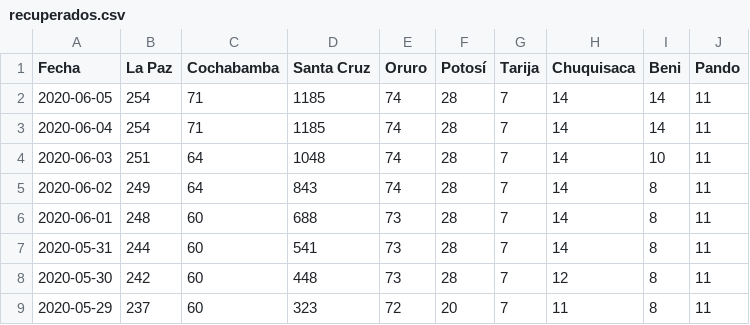
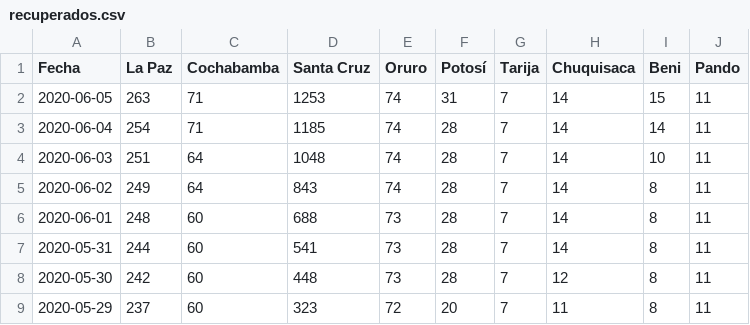
Before and after one commit to mauforonda/covid19-bolivia, a CSV file: recuperados.csv, drawn as a sheet; only a part is shown.

Commit message:
[ci] confirmados, decesos, recuperados en La Paz, Cochabamba, Santa Cruz, Oruro, Potosí, Tarija, Chuquisaca, Beni

```diff
--- a/recuperados.csv
+++ b/recuperados.csv
@@ -1,3 +1,3 @@
 Fecha,La Paz,Cochabamba,Santa Cruz,Oruro,Potosí,Tarija,Chuquisaca,Beni,Pando
-2020-06-05,254,71,1185,74,28,7,14,14,11
+2020-06-05,263,71,1253,74,31,7,14,15,11
 2020-06-04,254,71,1185,74,28,7,14,14,11
```
Also changed, not shown: confirmados.csv, decesos.csv, 2 other files.
